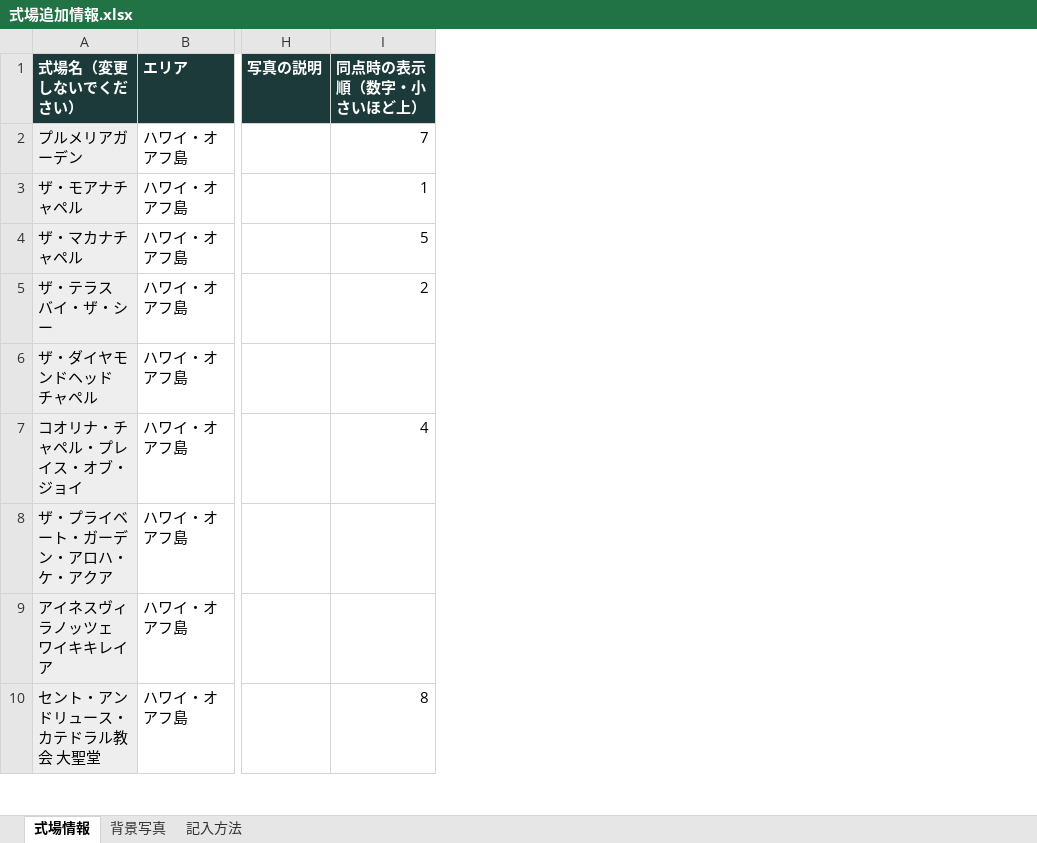
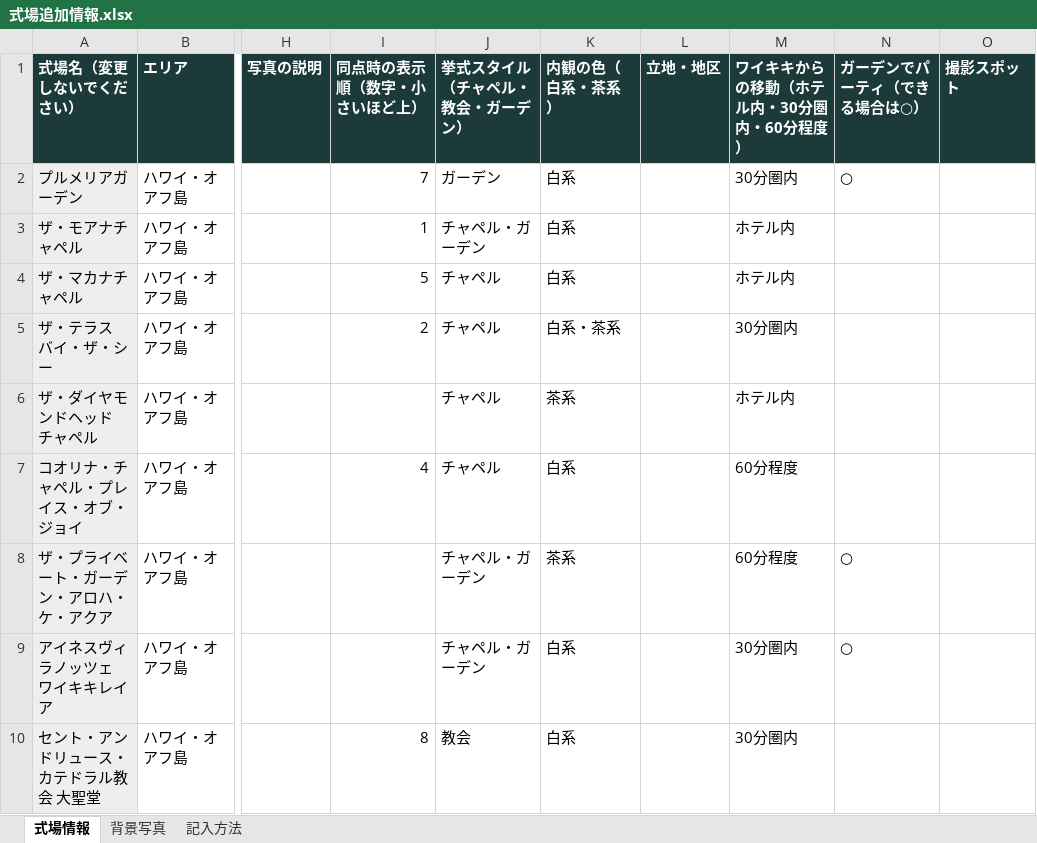
Before and after one commit to yunashin192324/pw-26-shindantest, an Excel workbook: wedding-venue-diagnosis/source/式場追加情報.xlsx, sheet 式場情報, drawn as a sheet; only a part is shown, gaps mark what is left out; values as stored, in another font and other column widths than the file's, no borders; the diff names each change by its address in the sheet, - before the commit and + after, or states it on an @@ line.

```diff
--- a/wedding-venue-diagnosis/source/式場追加情報.xlsx (sheet 式場情報)
+++ b/wedding-venue-diagnosis/source/式場追加情報.xlsx (sheet 式場情報)
+column J (挙式スタイル（チャペル・教会・ガーデン）), rows 2-10: ガーデン | チャペル・ガーデン | チャペル | チャペル | チャペル | チャペル | チャペル・ガーデン | チャペル・ガーデン | 教会
+column K (内観の色（白系・茶系）), rows 2-10: 白系 | 白系 | 白系 | 白系・茶系 | 茶系 | 白系 | 茶系 | 白系 | 白系
+column L (立地・地区), empty
+column M (ワイキキからの移動（ホテル内・30分圏内・60分程度）), rows 2-10: 30分圏内 | ホテル内 | ホテル内 | 30分圏内 | ホテル内 | 60分程度 | 60分程度 | 30分圏内 | 30分圏内
+column N (ガーデンでパーティ（できる場合は○）), rows 2-9: ○ |  |  |  |  |  | ○ | ○
+column O (撮影スポット), empty
```
Also changed, not shown: sheet 背景写真, sheet 記入方法, 40 other files.
